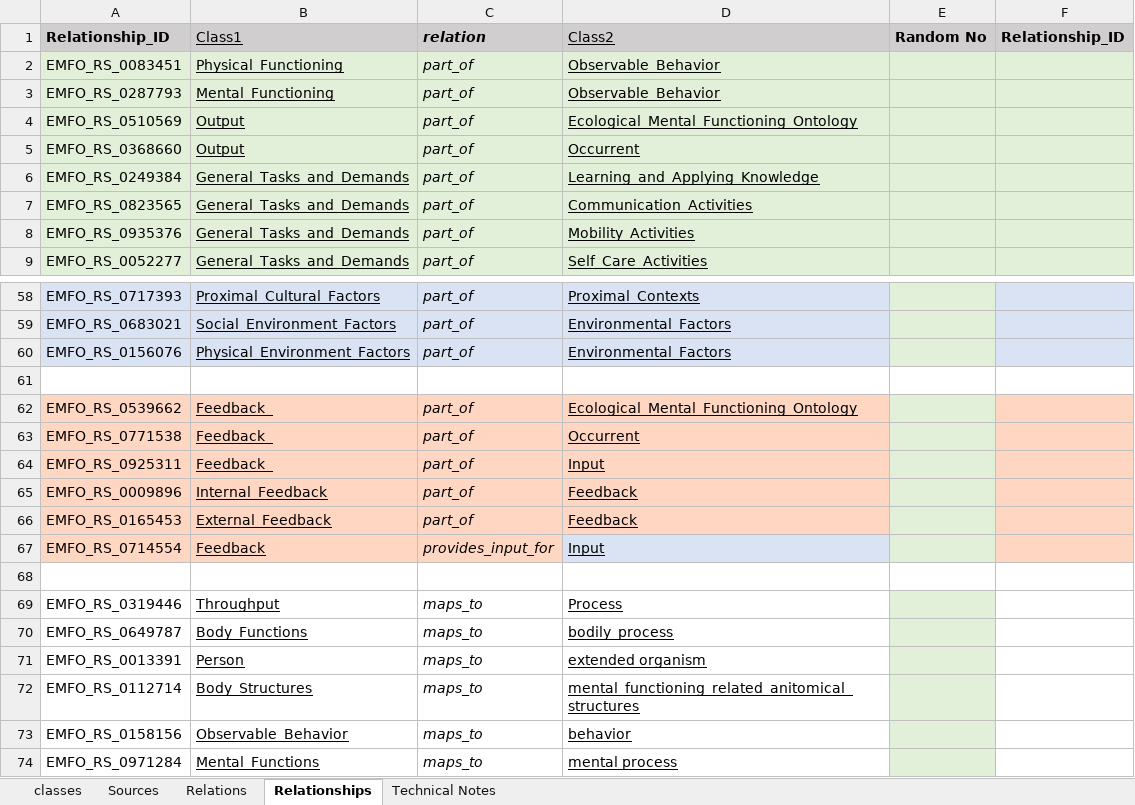
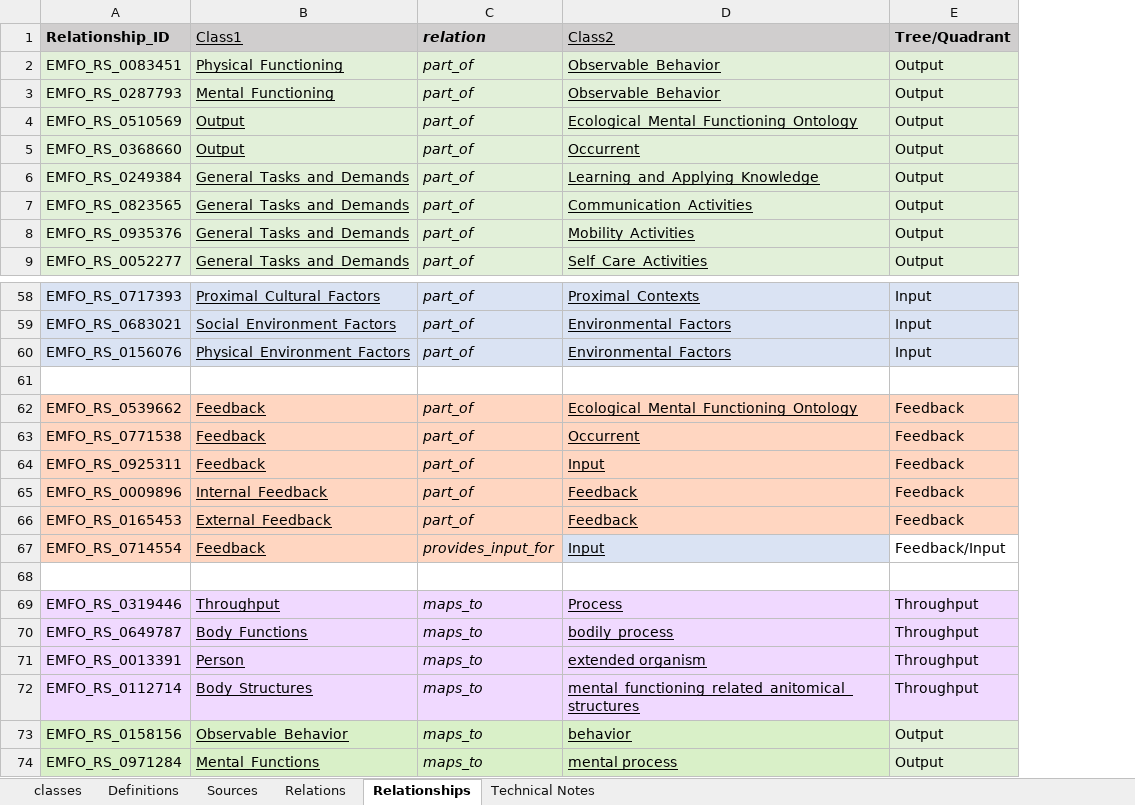
Before and after one commit to CC-RMD-EpiBio/EcologicalMentalFunctioningOntology, an Excel workbook: EMFOConceptsAndRelationships.xlsx, sheet Relationships, drawn as a sheet; only a part is shown, gaps mark what is left out; values as stored, in another font and other column widths than the file's, no borders; removed rows and columns are numbered as before the commit, all else as after; the diff names each change by its address in the sheet, - before the commit and + after, or states it on an @@ line.

Commit message:
Added a definitions tab to the excel spreadsheet; added a tree/quadrant column to 508 compliance the color of the rows

```diff
--- a/EMFOConceptsAndRelationships.xlsx (sheet Relationships)
+++ b/EMFOConceptsAndRelationships.xlsx (sheet Relationships)
+sheet tab: Definitions
-column E (Random No), empty
-column F (Relationship_ID), empty
+column E (Tree/Quadrant), rows 2-9: all Output; rows 58-74: Input | Input | Input |  | Feedback | Feedback | Feedback | Feedback | Feedback | Feedback/Input |  | Throughput | Throughput | Throughput | Throughput | Output | Output
-B62:B64 (Class1): Feedback_
+B62:B64 (Class1): Feedback
-A69:D72 fill: none
+A69:D72 fill: #F0D9FF
-A73:D74 fill: none
+A73:D74 fill: #D9F0C8
```
Also changed, not shown: sheet classes.
